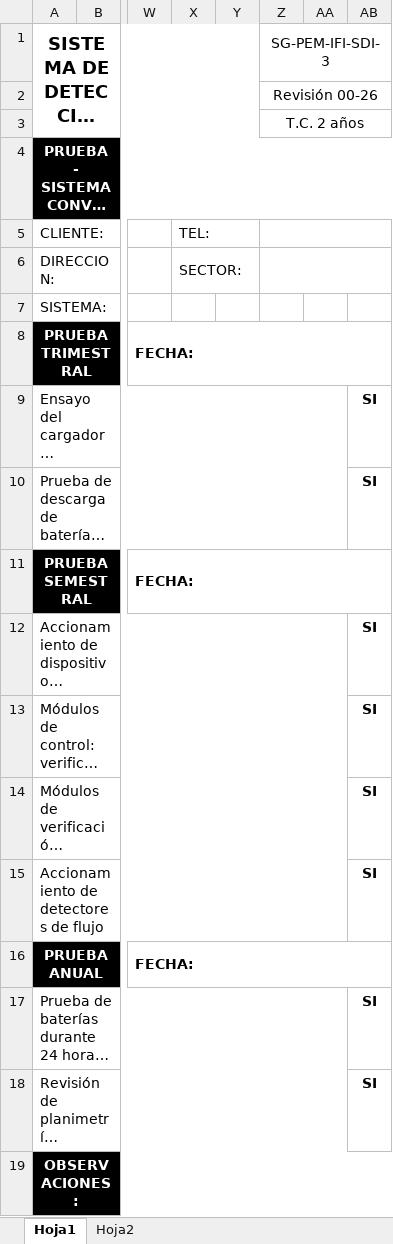
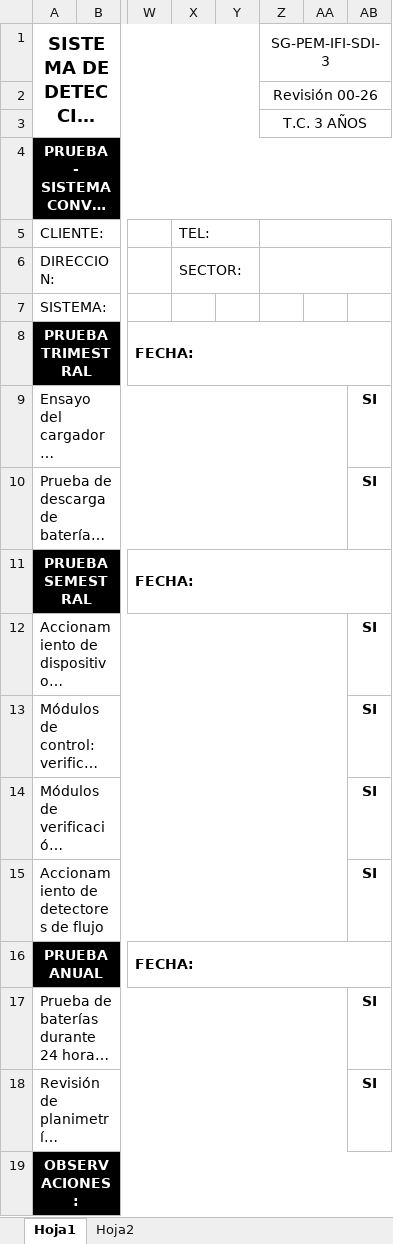
Before and after one commit to Brafemar/readyproof, an Excel workbook: fuente/modelos/SDI-3.xlsx, sheet Hoja1, drawn as a sheet; only a part is shown, gaps mark what is left out; long unchanged cells end in …; values as stored, in another font and other column widths than the file's, no borders; the diff names each change by its address in the sheet, - before the commit and + after, or states it on an @@ line.

Commit message:
Modelos: pie T.C. 3 AÑOS

```diff
--- a/fuente/modelos/SDI-3.xlsx (sheet Hoja1)
+++ b/fuente/modelos/SDI-3.xlsx (sheet Hoja1)
-Z3 (SG-PEM-IFI-SDI-3): T.C. 2 años
+Z3 (SG-PEM-IFI-SDI-3): T.C. 3 AÑOS
```
Also changed, not shown: fuente/modelos/SDI-1.xlsx, fuente/modelos/SDI-2.xlsx, 3 other files.
